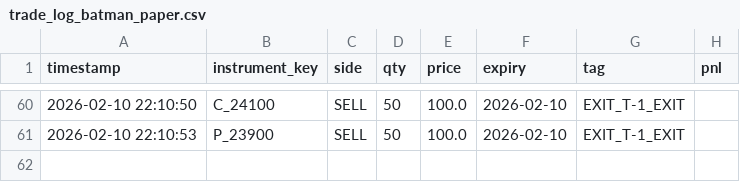
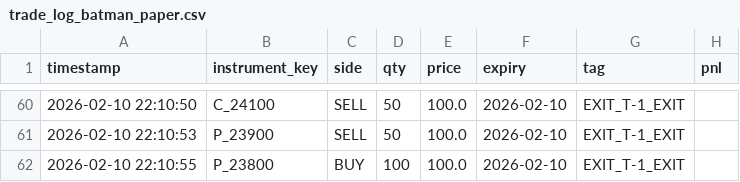
Before and after one commit to rupendra10/state, a CSV file: trade_log_batman_paper.csv, drawn as a sheet; only a part is shown, gaps mark what is left out.

Commit message:
Update strategy state: trade_log_batman_paper.csv

```diff
--- a/trade_log_batman_paper.csv
+++ b/trade_log_batman_paper.csv
@@ -61 +61,2 @@ timestamp,instrument_key,side,qty,price,expiry,tag,pnl
 2026-02-10 22:10:53,P_23900,SELL,50,100.0,2026-02-10,EXIT_T-1_EXIT,
+2026-02-10 22:10:55,P_23800,BUY,100,100.0,2026-02-10,EXIT_T-1_EXIT,
```
